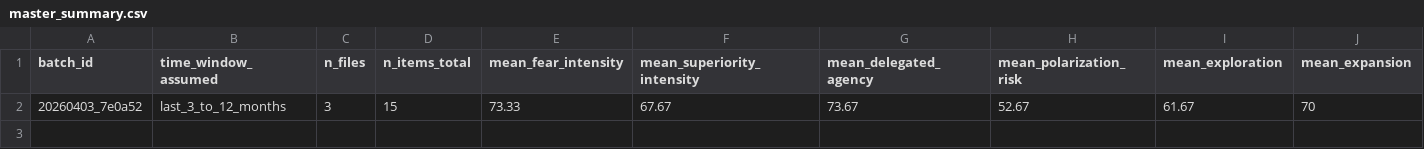
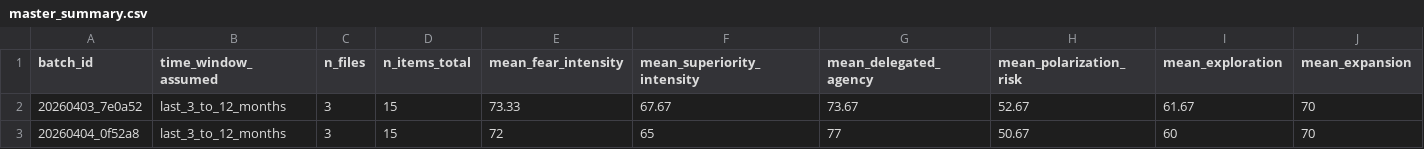
Before and after one commit to ecoin-project/ecoin-public, a CSV file: outputs/master_summary.csv, drawn as a sheet; only a part is shown; rows hold the shown columns only; the diff names each change by its address in the sheet, - before the commit and + after, or states it on an @@ line.

```diff
--- a/outputs/master_summary.csv
+++ b/outputs/master_summary.csv
+row 3: 20260404_0f52a8 | last_3_to_12_months | 3 | 15 | 72 | 65 | 77 | 50.67 | 60 | 70
```
Also changed, not shown: outputs/combined_normalized_trends.csv, 5 other files.
